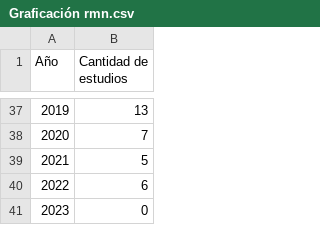
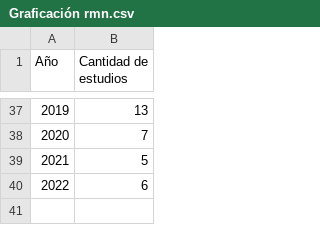
Before and after one commit to Borloz08/TareasdeInstru2, a CSV file: Graficación rmn.csv, drawn as a sheet; only a part is shown, gaps mark what is left out; the diff names each change by its address in the sheet, - before the commit and + after, or states it on an @@ line.

Commit message:
Update Graficación rmn.csv

```diff
--- a/Graficación rmn.csv
+++ b/Graficación rmn.csv
-row 41: 2023 | 0
```
